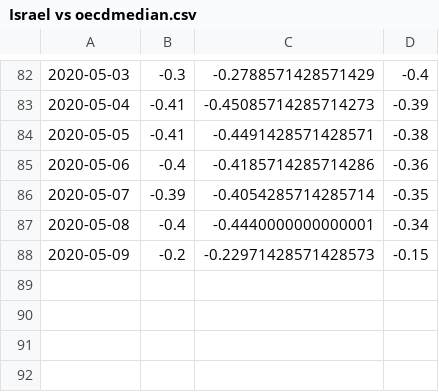
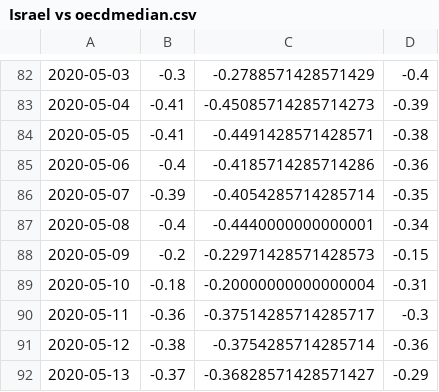
Before and after one commit to Eladweller/COVID-19-worldwide-analysis, a CSV file: Israel vs oecdmedian.csv, drawn as a sheet; only a part is shown, gaps mark what is left out; the diff names each change by its address in the sheet, - before the commit and + after, or states it on an @@ line.

```diff
--- a/Israel vs oecdmedian.csv
+++ b/Israel vs oecdmedian.csv
+row 89: 2020-05-10 | -0.18 | -0.20000000000000004 | -0.31
+row 90: 2020-05-11 | -0.36 | -0.37514285714285717 | -0.3
+row 91: 2020-05-12 | -0.38 | -0.3754285714285714 | -0.36
+row 92: 2020-05-13 | -0.37 | -0.36828571428571427 | -0.29
```
Also changed, not shown: data/COVID-19 daily.csv, data/time_series_covid19_confirmed_global.csv, 38 other files.
